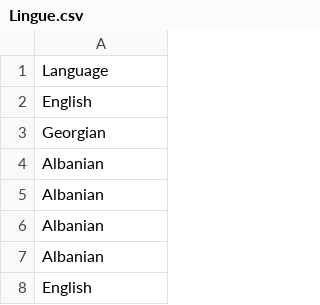
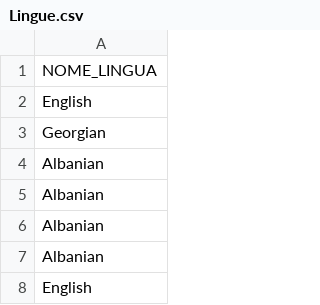
Before and after one commit to Giulio987/ProgettoDatabase, a CSV file: FilesCSV/Lingue.csv, drawn as a sheet; only a part is shown.

Commit message:
aggiornamento lingua

```diff
--- a/FilesCSV/Lingue.csv
+++ b/FilesCSV/Lingue.csv
@@ -1,2 +1,2 @@
-Language
+NOME_LINGUA
 English
```
Also changed, not shown: 2 other files.
